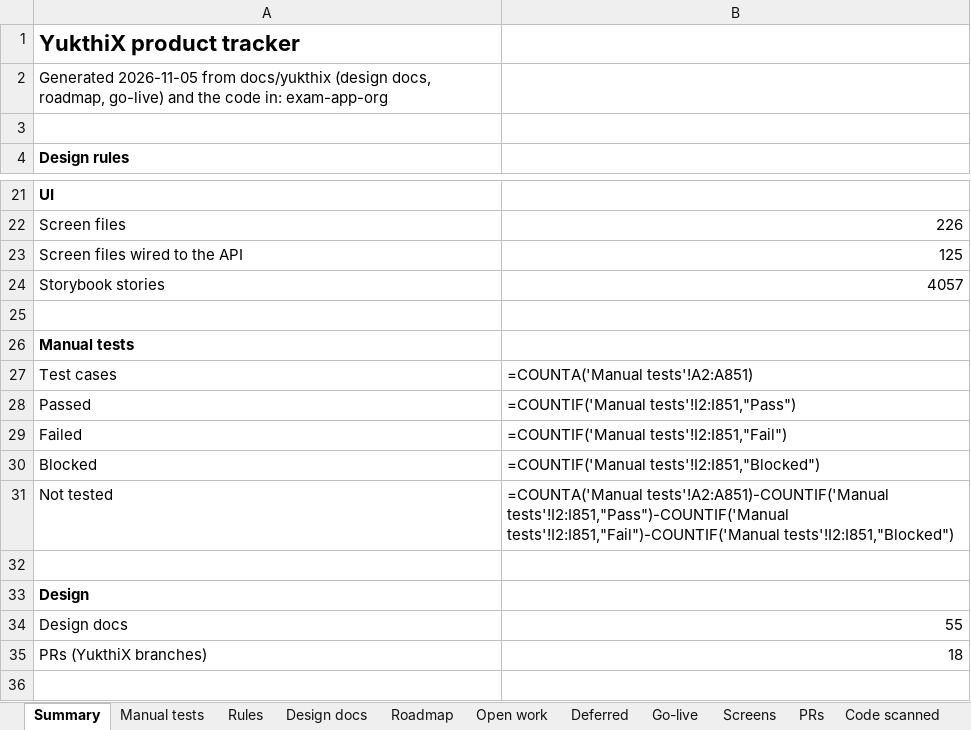
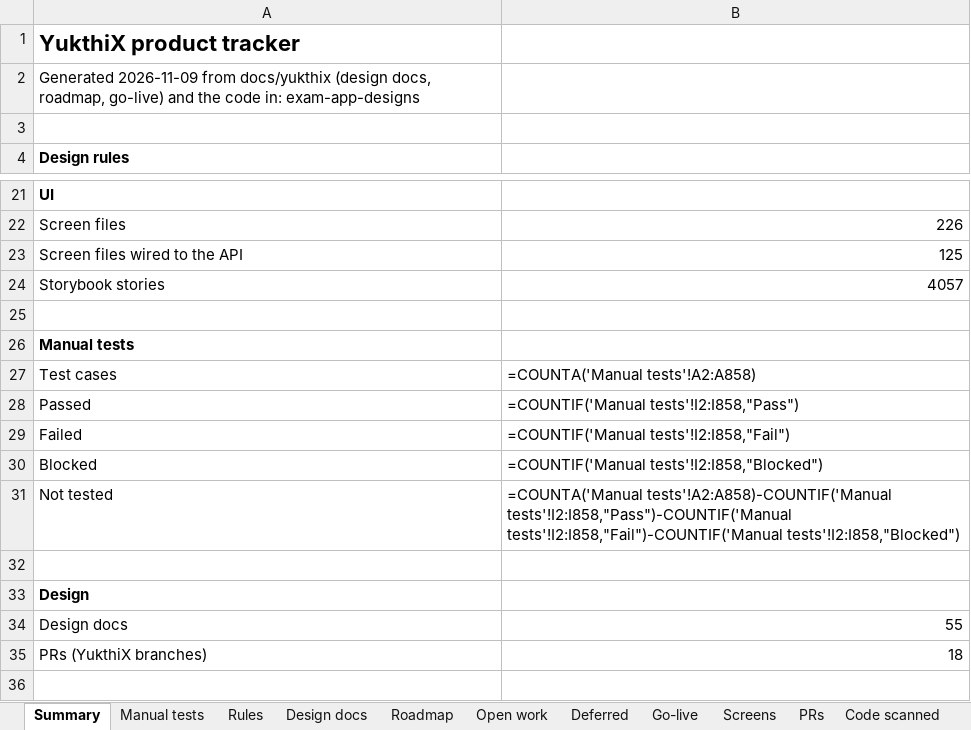
Before and after one commit to hari9495/exam-app, an Excel workbook: docs/yukthix/tracker/YukthiX-Tracker.xlsx, sheet Summary, drawn as a sheet; only a part is shown, gaps mark what is left out; values as stored, in another font and other column widths than the file's, no borders; formulas without a stored value are shown as written; the diff names each change by its address in the sheet, - before the commit and + after, or states it on an @@ line.

```diff
--- a/docs/yukthix/tracker/YukthiX-Tracker.xlsx (sheet Summary)
+++ b/docs/yukthix/tracker/YukthiX-Tracker.xlsx (sheet Summary)
-A2: Generated 2026-11-05 from docs/yukthix (design docs, roadmap, go-live) and the code in: exam-app-org
+A2: Generated 2026-11-09 from docs/yukthix (design docs, roadmap, go-live) and the code in: exam-app-designs
-B27: =COUNTA('Manual tests'!A2:A851)
+B27: =COUNTA('Manual tests'!A2:A858)
-B28: =COUNTIF('Manual tests'!I2:I851,"Pass")
+B28: =COUNTIF('Manual tests'!I2:I858,"Pass")
-B29: =COUNTIF('Manual tests'!I2:I851,"Fail")
+B29: =COUNTIF('Manual tests'!I2:I858,"Fail")
-B30: =COUNTIF('Manual tests'!I2:I851,"Blocked")
+B30: =COUNTIF('Manual tests'!I2:I858,"Blocked")
-B31: =COUNTA('Manual tests'!A2:A851)-COUNTIF('Manual tests'!I2:I851,"Pass")-COUNTIF('Manual tests'!I2:I851,"Fail")-COUNTIF('Manual tests'!I2:I851,"Blocked")
+B31: =COUNTA('Manual tests'!A2:A858)-COUNTIF('Manual tests'!I2:I858,"Pass")-COUNTIF('Manual tests'!I2:I858,"Fail")-COUNTIF('Manual tests'!I2:I858,"Blocked")
```
Also changed, not shown: sheet Rules, sheet Manual tests, sheet Code scanned, sheet Screens, 7 other files.
